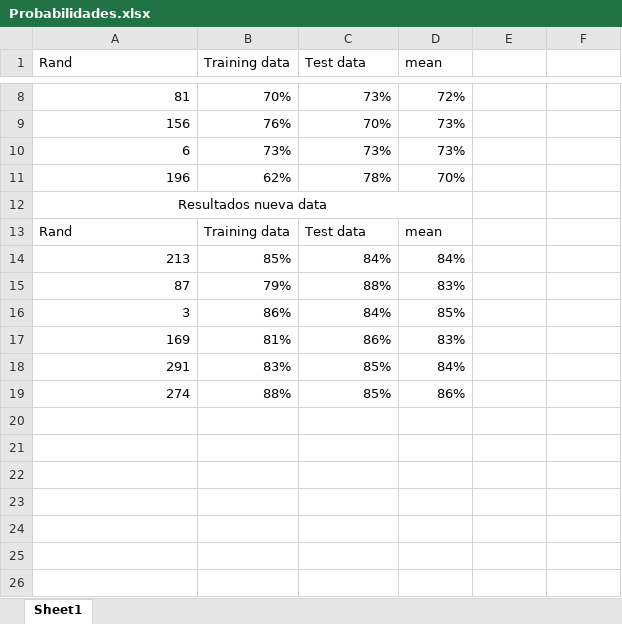
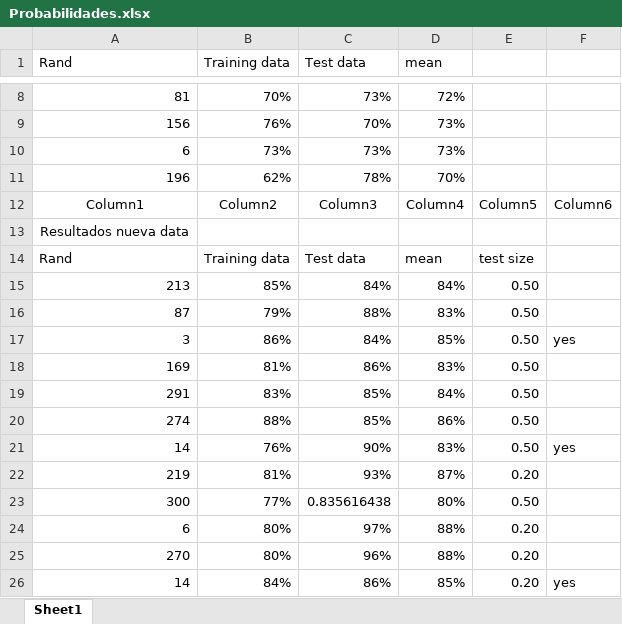
Before and after one commit to TheDany4545/Tesis-2022-Erick-Aquino, an Excel workbook: Programacion/ECG/Probabilidades.xlsx, sheet Sheet1, drawn as a sheet; only a part is shown, gaps mark what is left out; values as stored, in another font and other column widths than the file's, no borders; table styles not drawn; removed rows and columns are numbered as before the commit, all else as after; the diff names each change by its address in the sheet, - before the commit and + after, or states it on an @@ line.

```diff
--- a/Programacion/ECG/Probabilidades.xlsx (sheet Sheet1)
+++ b/Programacion/ECG/Probabilidades.xlsx (sheet Sheet1)
+row 12: Column1 | Column2 | Column3 | Column4 | Column5 | Column6
-A12:D12 merged
-E14: (empty)
+E14: test size
-E15:E20: (empty)
+E15:E20: 0.50
-F17: (empty)
+F17: yes
+row 21: 14 | 76% | 90% | 83% | 0.50 | yes
+row 22: 219 | 81% | 93% | 87% | 0.20
+row 23: 300 | 77% | 0.835616438 | 80% | 0.50
+row 24: 6 | 80% | 97% | 88% | 0.20
+row 25: 270 | 80% | 96% | 88% | 0.20
+row 26: 14 | 84% | 86% | 85% | 0.20 | yes
```
Also changed, not shown: formulas that keep their value, 3 other files.
